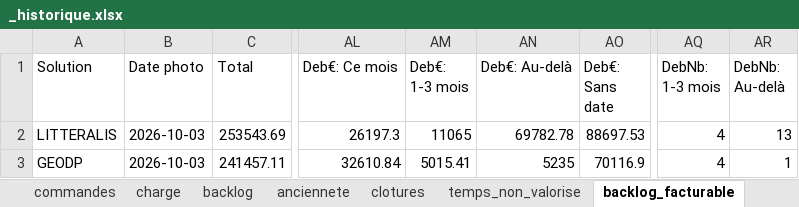
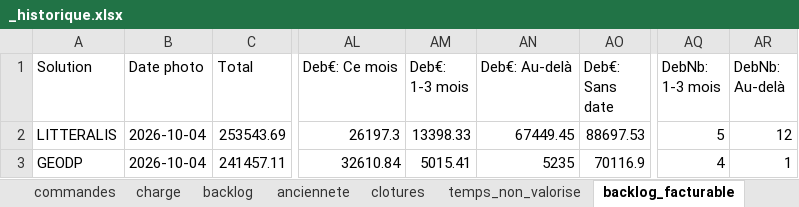
Before and after one commit to MathildePanierDelivery/jira-export, an Excel workbook: _historique.xlsx, sheet backlog_facturable, drawn as a sheet; only a part is shown, gaps mark what is left out; values as stored, in another font and other column widths than the file's, no borders; the diff names each change by its address in the sheet, - before the commit and + after, or states it on an @@ line.

```diff
--- a/_historique.xlsx (sheet backlog_facturable)
+++ b/_historique.xlsx (sheet backlog_facturable)
-B2:B3 (Date photo): 2026-10-03
+B2:B3 (Date photo): 2026-10-04
-AM2 (Deb€: 1-3 mois): 11065
+AM2 (Deb€: 1-3 mois): 13398.33
-AN2 (Deb€: Au-delà): 69782.78
+AN2 (Deb€: Au-delà): 67449.45
-AQ2 (DebNb: 1-3 mois): 4
+AQ2 (DebNb: 1-3 mois): 5
-AR2 (DebNb: Au-delà): 13
+AR2 (DebNb: Au-delà): 12
```
Also changed, not shown: sheet backlog_anciennete, 7 other files.
